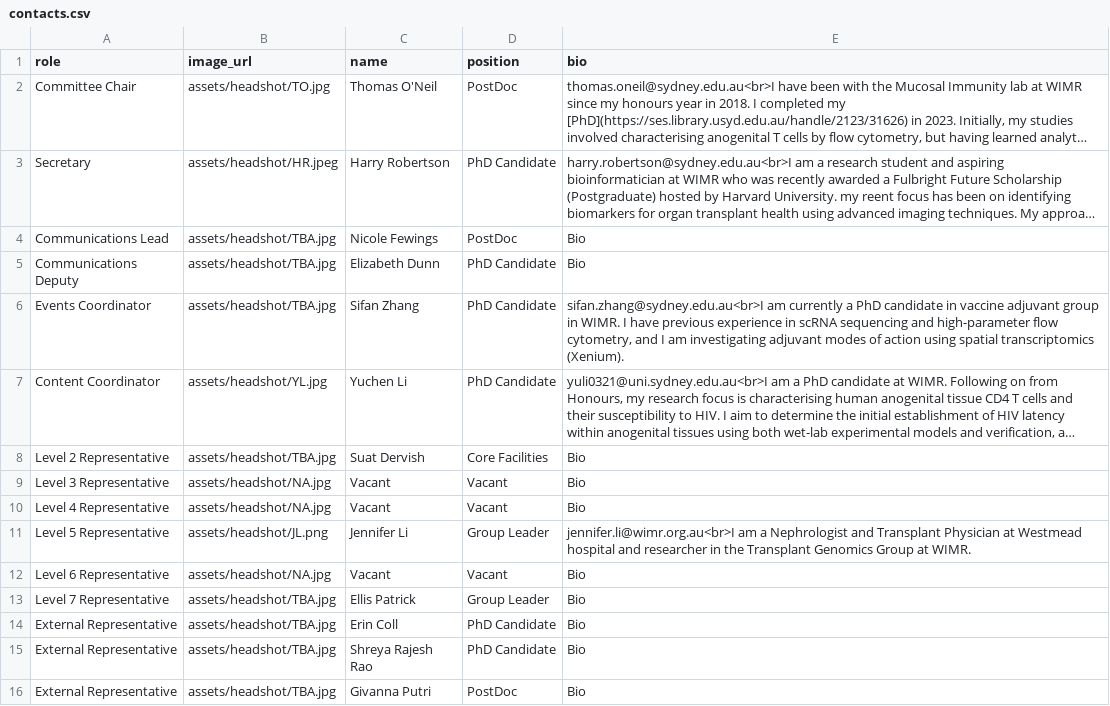
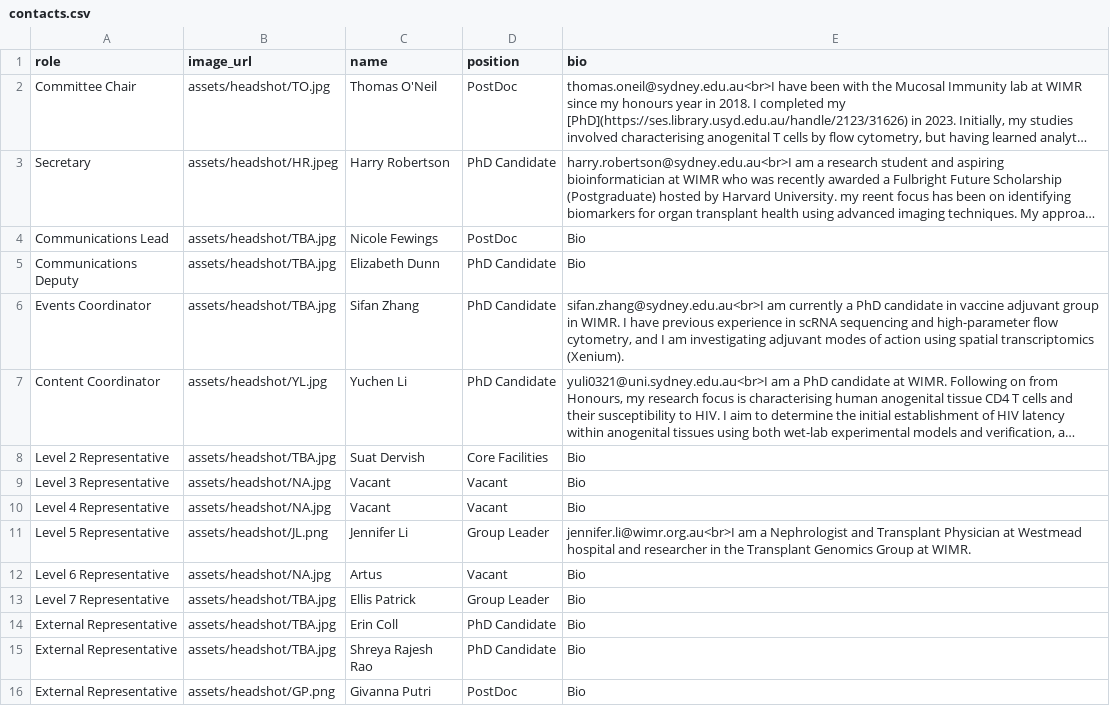
Before and after one commit to DrThomasOneil/Digital-Research-Skills-Network, a CSV file: docs/adit/contacts.csv, drawn as a sheet; long unchanged cells end in ….

Commit message:
contacts

```diff
--- a/docs/adit/contacts.csv
+++ b/docs/adit/contacts.csv
@@ -11,3 +11,3 @@ Level 4 Representative,assets/headshot/NA.jpg,Vacant,Vacant,Bio
 Level 5 Representative,assets/headshot/JL.png,Jennifer Li,Group Leader,jennifer.li@wimr.org.au<br>I am a Nephrologist and Transplant Physician at Westmead hospital and researcher in the Transplant Genomics Group at WIMR.
-Level 6 Representative,assets/headshot/NA.jpg,Vacant,Vacant,Bio
+Level 6 Representative,assets/headshot/NA.jpg,Artus ,Vacant,Bio
 Level 7 Representative,assets/headshot/TBA.jpg,Ellis Patrick,Group Leader,Bio
@@ -15,2 +15,2 @@ External Representative,assets/headshot/TBA.jpg,Erin Coll,PhD Candidate,Bio
 External Representative,assets/headshot/TBA.jpg,Shreya Rajesh Rao,PhD Candidate,Bio
-External Representative,assets/headshot/TBA.jpg,Givanna Putri,PostDoc,Bio
+External Representative,assets/headshot/GP.png,Givanna Putri,PostDoc,Bio
```
Also changed, not shown: 1 other file.
